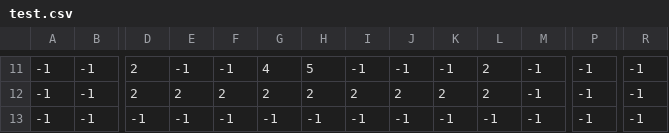
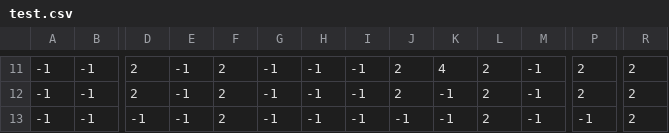
Before and after one commit to Foso/BananiaMapConverter, a CSV file: src/main/kotlin/test.csv, drawn as a sheet; only a part is shown, gaps mark what is left out; the diff covers the shown part only; the diff names each change by its address in the sheet, - before the commit and + after, or states it on an @@ line.

```diff
--- a/src/main/kotlin/test.csv
+++ b/src/main/kotlin/test.csv
-F11: -1
+F11: 2
-G11: 4
+G11: -1
-H11: 5
+H11: -1
-J11: -1
+J11: 2
-K11: -1
+K11: 4
-P11:P12: -1
+P11:P12: 2
-R11:R13: -1
+R11:R13: 2
-E12: 2
+E12: -1
-G12: 2
+G12: -1
-H12: 2
+H12: -1
-I12: 2
+I12: -1
-K12: 2
+K12: -1
-F13: -1
+F13: 2
-L13: -1
+L13: 2
```
Also changed, not shown: 85 edited cells elsewhere in this file, 3 other files.
